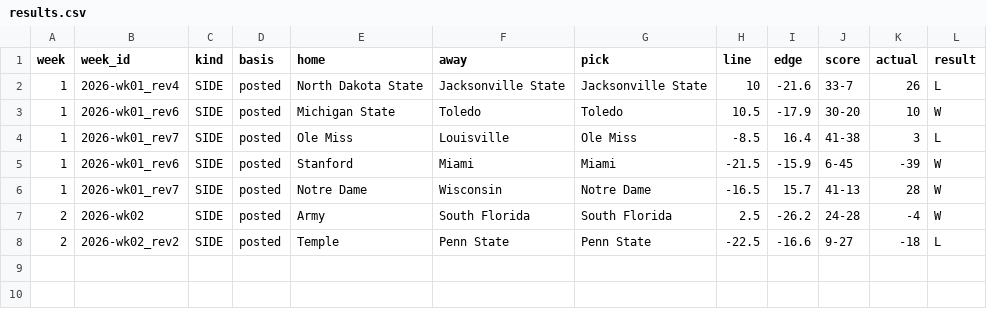
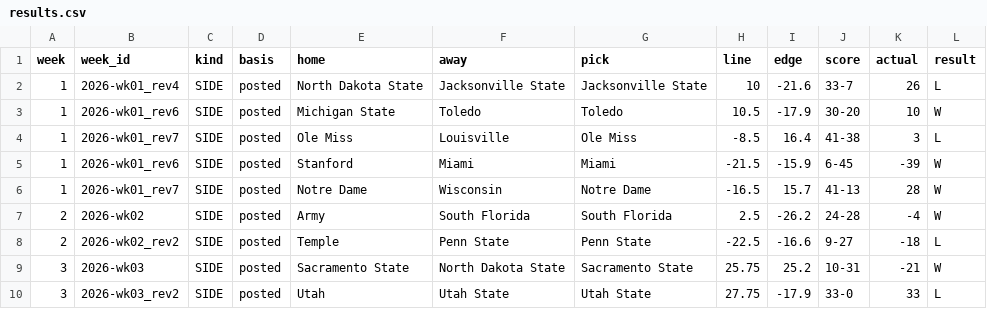
Before and after one commit to wagne6tc/cfb-ledger, a CSV file: results.csv, drawn as a sheet.

```diff
--- a/results.csv
+++ b/results.csv
@@ -8 +8,3 @@ week,week_id,kind,basis,home,away,pick,line,edge,score,actual,result
 2,2026-wk02_rev2,SIDE,posted,Temple,Penn State,Penn State,-22.5,-16.6,9-27,-18,L
+3,2026-wk03,SIDE,posted,Sacramento State,North Dakota State,Sacramento State,25.75,25.2,10-31,-21,W
+3,2026-wk03_rev2,SIDE,posted,Utah,Utah State,Utah State,27.75,-17.9,33-0,33,L
```
Also changed, not shown: chain.csv, 2 other files.
